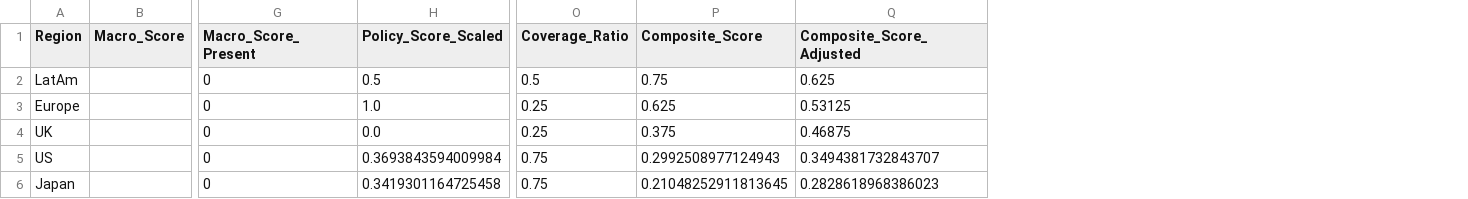
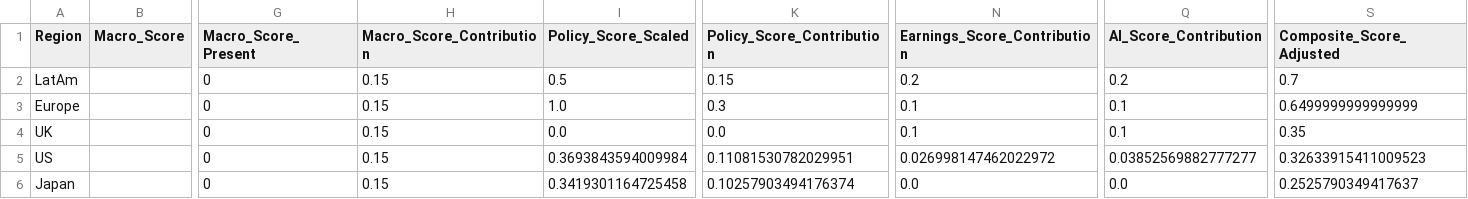
Before and after one commit to kristijonas-ber/gardagroup4, a CSV file: outputs/final_composite_score_table.csv, drawn as a sheet; only a part is shown, gaps mark what is left out; removed rows and columns are numbered as before the commit, all else as after; the diff names each change by its address in the sheet, - before the commit and + after, or states it on an @@ line.

Commit message:
fixed macro score scaling

```diff
--- a/outputs/final_composite_score_table.csv
+++ b/outputs/final_composite_score_table.csv
+column H (Macro_Score_Contribution), rows 2-6: all 0.15
+column K (Policy_Score_Contribution), rows 2-6: 0.15 | 0.3 | 0.0 | 0.11081530782029951 | 0.10257903494176374
+column N (Earnings_Score_Contribution), rows 2-6: 0.2 | 0.1 | 0.1 | 0.026998147462022972 | 0.0
+column Q (AI_Score_Contribution), rows 2-6: 0.2 | 0.1 | 0.1 | 0.03852569882777277 | 0.0
-column O (Coverage_Ratio), rows 2-6: 0.5 | 0.25 | 0.25 | 0.75 | 0.75
-column P (Composite_Score), rows 2-6: 0.75 | 0.625 | 0.375 | 0.2992508977124943 | 0.21048252911813645
-S2 (Composite_Score_Adjusted): 0.625
+S2 (Composite_Score_Adjusted): 0.7
-S3 (Composite_Score_Adjusted): 0.53125
+S3 (Composite_Score_Adjusted): 0.6499999999999999
-S4 (Composite_Score_Adjusted): 0.46875
+S4 (Composite_Score_Adjusted): 0.35
-S5 (Composite_Score_Adjusted): 0.3494381732843707
+S5 (Composite_Score_Adjusted): 0.32633915411009523
-S6 (Composite_Score_Adjusted): 0.2828618968386023
+S6 (Composite_Score_Adjusted): 0.2525790349417637
```
Also changed, not shown: 3 other files.
